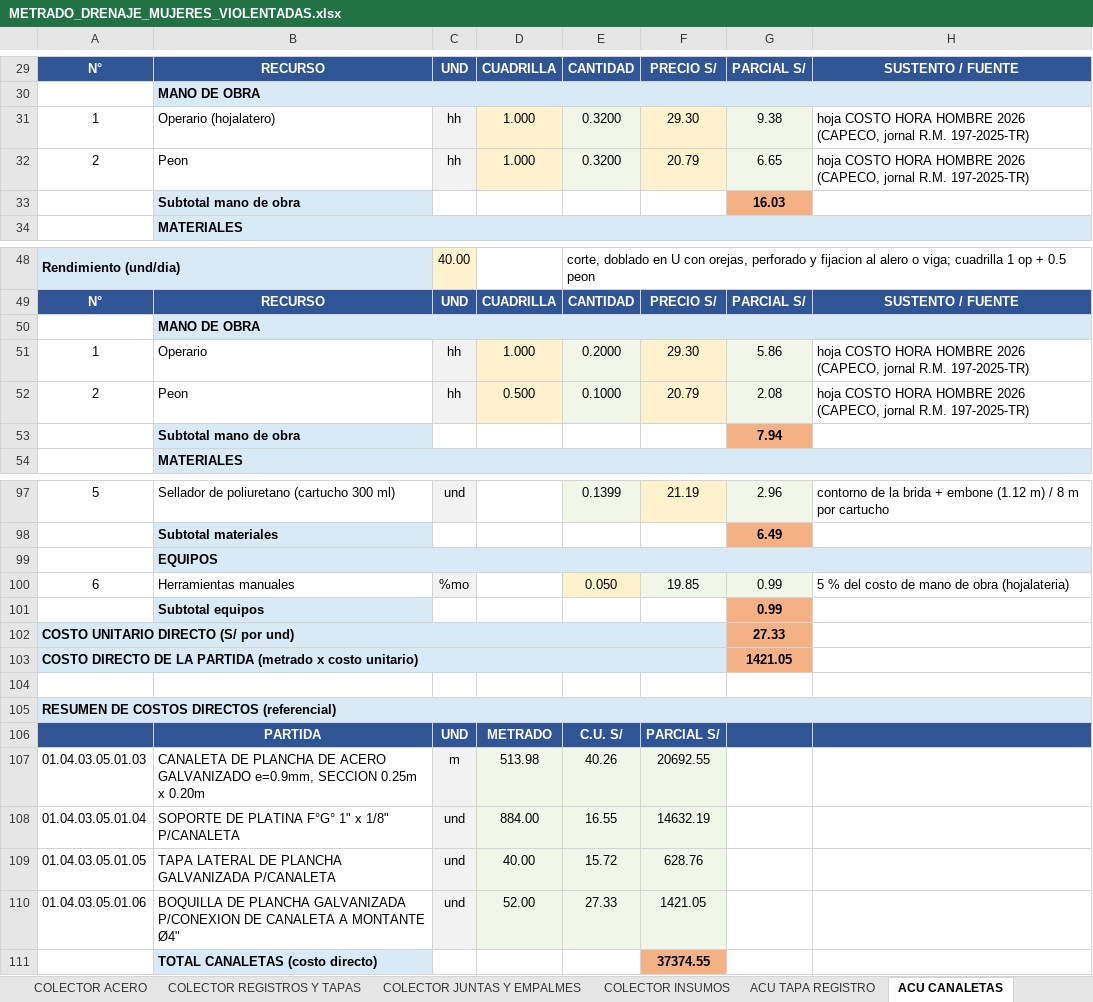
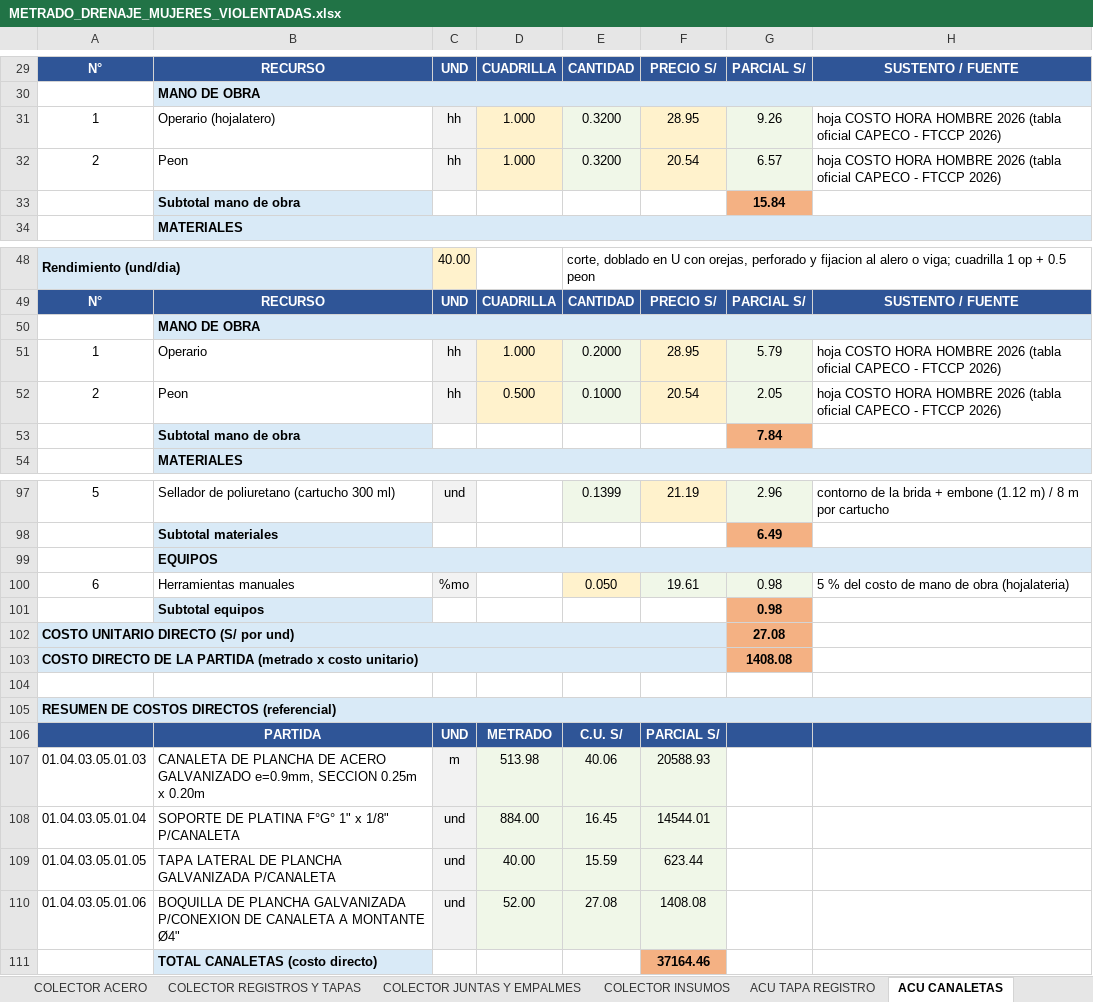
Before and after one commit to josedelcarmenpizarrosuarez10-debug/holaaa, an Excel workbook: entregables/METRADO_DRENAJE_MUJERES_VIOLENTADAS.xlsx, sheet ACU CANALETAS, drawn as a sheet; only a part is shown, gaps mark what is left out; values as stored, in another font and other column widths than the file's, no borders; the diff covers the shown part only; the diff names each change by its address in the sheet, - before the commit and + after, or states it on an @@ line.

```diff
--- a/entregables/METRADO_DRENAJE_MUJERES_VIOLENTADAS.xlsx (sheet ACU CANALETAS)
+++ b/entregables/METRADO_DRENAJE_MUJERES_VIOLENTADAS.xlsx (sheet ACU CANALETAS)
-F31: 29.30
+F31: 28.95
-G31: 9.38
+G31: 9.26
-H31:H32: …HOMBRE 2026 (CAPECO, jornal R.M. 197-2025-TR)
+H31:H32: …HOMBRE 2026 (tabla oficial CAPECO - FTCCP 2026)
-F32: 20.79
+F32: 20.54
-G32: 6.65
+G32: 6.57
-G33: 16.03
+G33: 15.84
-F51: 29.30
+F51: 28.95
-G51: 5.86
+G51: 5.79
-H51:H52: …HOMBRE 2026 (CAPECO, jornal R.M. 197-2025-TR)
+H51:H52: …HOMBRE 2026 (tabla oficial CAPECO - FTCCP 2026)
-F52: 20.79
+F52: 20.54
-G52: 2.08
+G52: 2.05
-G53: 7.94
+G53: 7.84
-F100: 19.85
+F100: 19.61
-G100:G101: 0.99
+G100:G101: 0.98
-G102: 27.33
+G102: 27.08
-G103: 1421.05
+G103: 1408.08
-E107: 40.26
+E107: 40.06
-F107: 20692.55
+F107: 20588.93
-E108: 16.55
+E108: 16.45
-F108: 14632.19
+F108: 14544.01
-E109: 15.72
+E109: 15.59
-F109: 628.76
+F109: 623.44
-E110: 27.33
+E110: 27.08
-F110: 1421.05
+F110: 1408.08
-F111: 37374.55
+F111: 37164.46
```
Also changed, not shown: 29 edited cells elsewhere in this sheet, sheet COSTO HORA HOMBRE 2026, sheet ACU TAPA REGISTRO, sheet COLECTOR JUNTAS Y EMPALMES, sheet ACU JUNTA CERCO, sheet ACU JUNTA DILATACION, sheet ACU LLORADEROS, 3 more sheets, entregables/COTIZACION_PRECIOS_ACU_TAPA_REGISTRO_HOGAR_REFUGIO.xlsx, insumos/metrados_vigentes/METRADO_DRENAJE_MUJERES_VIOLENTADAS.xlsx, 26 other files.
